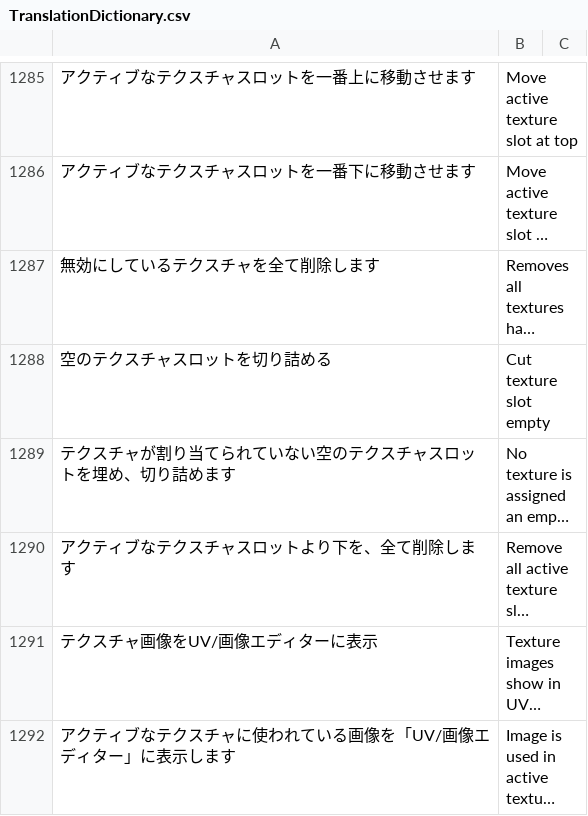
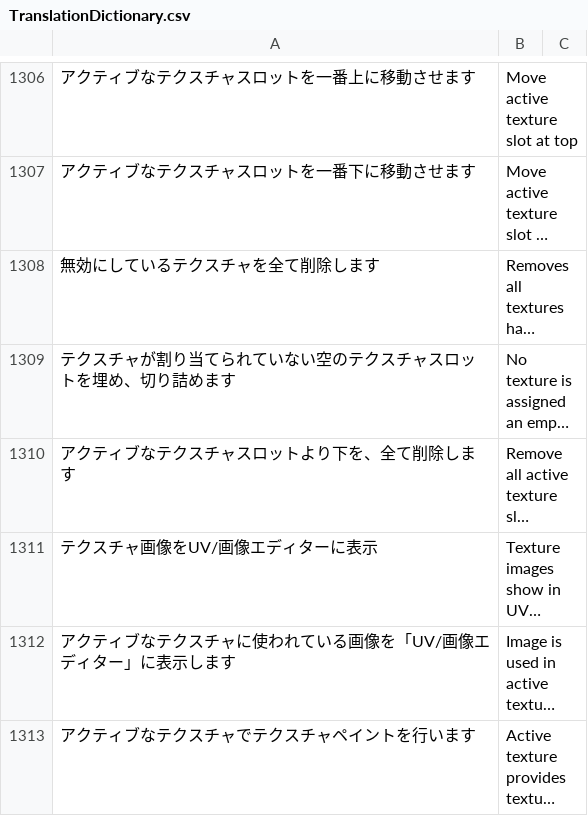
Before and after one commit to PyrokinesisStudio/Blender-Scramble-Addon, a CSV file: Scramble Addon/TranslationDictionary.csv, drawn as a sheet; only a part is shown, gaps mark what is left out; the shorter side is filled out with more unchanged rows; long unchanged cells end in …; removed rows and columns are numbered as before the commit, all else as after; the diff covers the shown part only; the diff names each change by its address in the sheet, - before the commit and + after, or states it on an @@ line.

```diff
--- a/Scramble Addon/TranslationDictionary.csv
+++ b/Scramble Addon/TranslationDictionary.csv
-row 1288: 空のテクスチャスロットを切り詰める | Cut texture slot empty
```
Also changed, not shown: 36 added rows, 35 removed rows, 2 moved rows and 17 edited cells elsewhere in this file, 31 other files.
